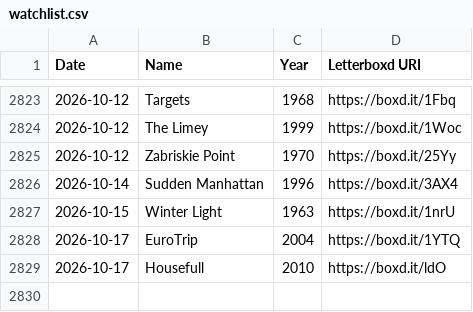
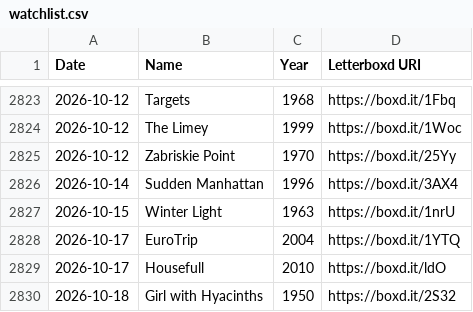
Before and after one commit to hesham-nawaz/personal-website, a CSV file: data/watchlist.csv, drawn as a sheet; only a part is shown, gaps mark what is left out; the diff names each change by its address in the sheet, - before the commit and + after, or states it on an @@ line.

```diff
--- a/data/watchlist.csv
+++ b/data/watchlist.csv
+row 2830: 2026-10-18 | Girl with Hyacinths | 1950 | https://boxd.it/2S32
```
Also changed, not shown: 4 other files.
